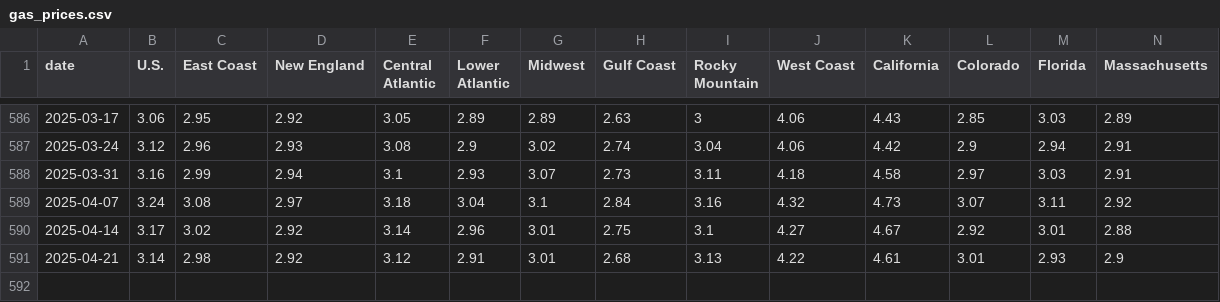
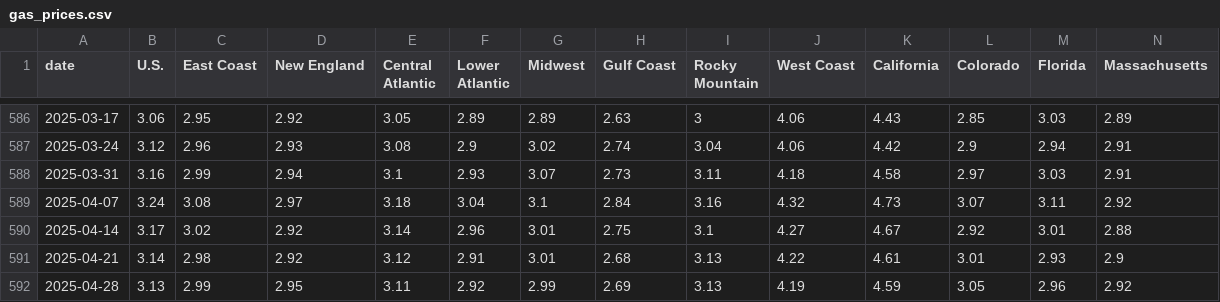
Before and after one commit to cbs-news-data/price_tracker, a CSV file: data/gas_prices.csv, drawn as a sheet; only a part is shown, gaps mark what is left out; rows hold the shown columns only; the diff names each change by its address in the sheet, - before the commit and + after, or states it on an @@ line.

Commit message:
Gas prices

```diff
--- a/data/gas_prices.csv
+++ b/data/gas_prices.csv
+row 592: 2025-04-28 | 3.13 | 2.99 | 2.95 | 3.11 | 2.92 | 2.99 | 2.69 | 3.13 | 4.19 | 4.59 | 3.05 | 2.96 | 2.92
```
Also changed, not shown: data/gas_prices_cities.csv, data/gas_prices_states.csv, 3 other files.
